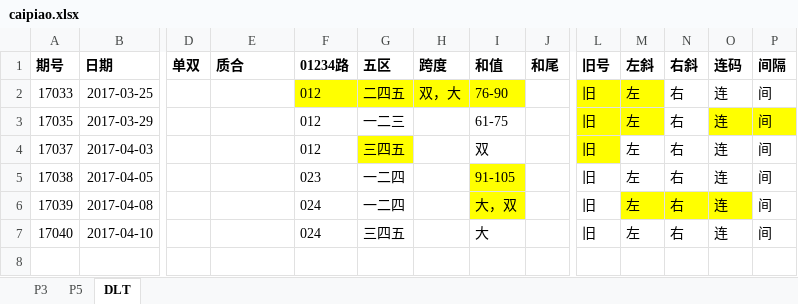
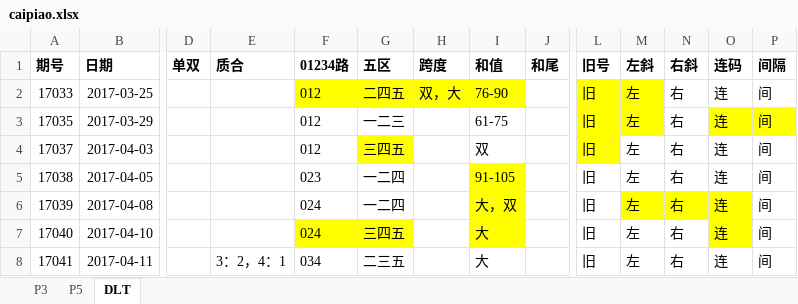
Before and after one commit to zhoubo8308/caipiao, an Excel workbook: caipiao.xlsx, sheet DLT, drawn as a sheet; only a part is shown, gaps mark what is left out; values as stored, in another font and other column widths than the file's, no borders; rows hold the shown columns only; the diff names each change by its address in the sheet, - before the commit and + after, or states it on an @@ line.

Commit message:
17041 dlt

```diff
--- a/caipiao.xlsx (sheet DLT)
+++ b/caipiao.xlsx (sheet DLT)
-F7:G7 fill: none
+F7:G7 fill: #FFFF00
-I7 fill: none
+I7 fill: #FFFF00
-O7 fill: none
+O7 fill: #FFFF00
+row 8: 17041 | 2017-04-11 |  | 3：2，4：1 | 034 | 二三五 |  | 大 |  | 旧 | 左 | 右 | 连 | 间
```
